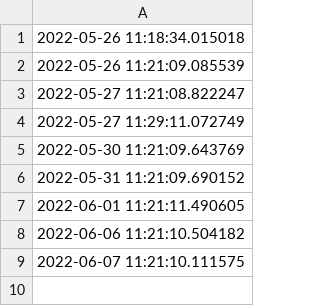
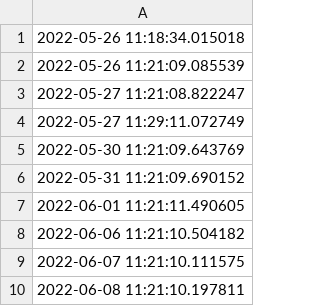
Before and after one commit to JamesB-lab/OEE_DASHBOARD, a CSV file: DATABASE/testy.csv, drawn as a sheet.

```diff
--- a/DATABASE/testy.csv
+++ b/DATABASE/testy.csv
@@ -9 +9,2 @@
 2022-06-07 11:21:10.111575
+2022-06-08 11:21:10.197811
```
Also changed, not shown: 2 other files.
